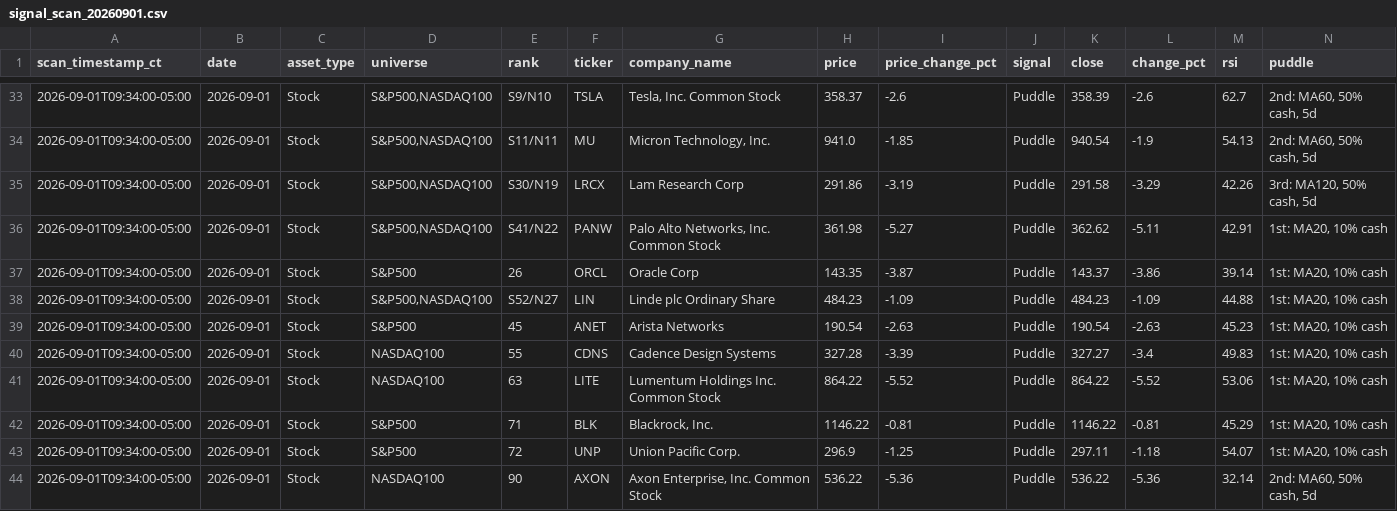
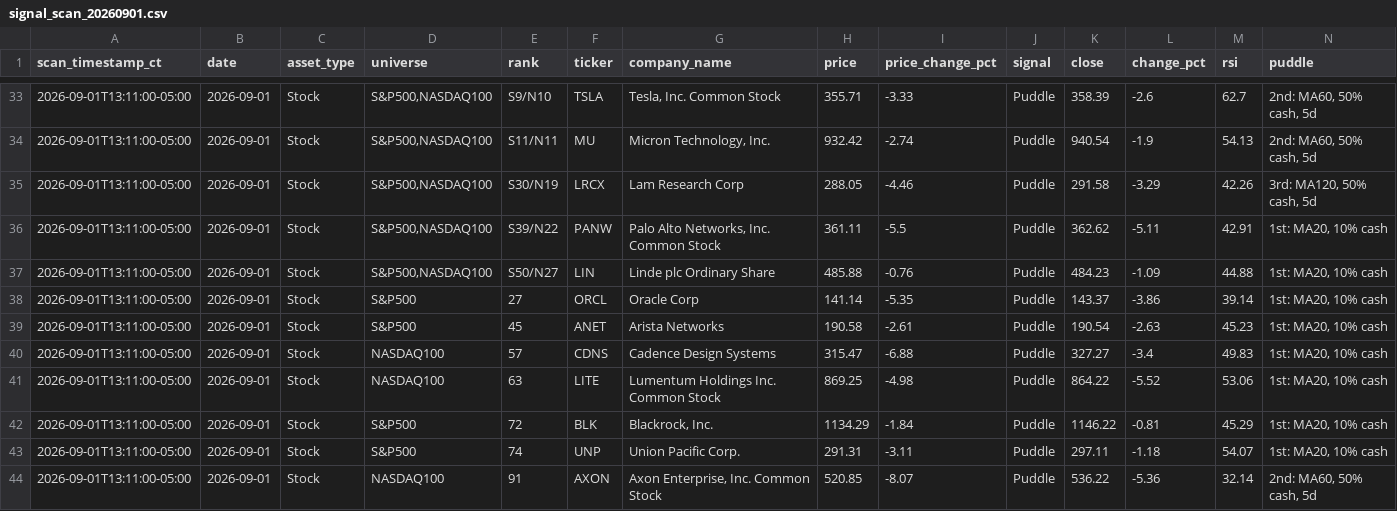
Before and after one commit to jangjb1204-sys/puddle-signal-dashboard, a CSV file: signal_scans/signal_scan_20260901.csv, drawn as a sheet; only a part is shown, gaps mark what is left out; the diff covers the shown part only.

```diff
--- a/signal_scans/signal_scan_20260901.csv
+++ b/signal_scans/signal_scan_20260901.csv
@@ -33,12 +33,12 @@ scan_timestamp_ct,date,asset_type,universe,rank,ticker,company_name,price,price_
-2026-09-01T09:34:00-05:00,2026-09-01,Stock,"S&P500,NASDAQ100",S9/N10,TSLA,"Tesla, Inc. Common Stock",358.37,-2.6,Puddle,358.39,-2.6,62.7,"2nd: MA60, 50% cash, 5d"
-2026-09-01T09:34:00-05:00,2026-09-01,Stock,"S&P500,NASDAQ100",S11/N11,MU,"Micron Technology, Inc.",941.0,-1.85,Puddle,940.54,-1.9,54.13,"2nd: MA60, 50% cash, 5d"
-2026-09-01T09:34:00-05:00,2026-09-01,Stock,"S&P500,NASDAQ100",S30/N19,LRCX,Lam Research Corp,291.86,-3.19,Puddle,291.58,-3.29,42.26,"3rd: MA120, 50% cash, 5d"
-2026-09-01T09:34:00-05:00,2026-09-01,Stock,"S&P500,NASDAQ100",S41/N22,PANW,"Palo Alto Networks, Inc. Common Stock",361.98,-5.27,Puddle,362.62,-5.11,42.91,"1st: MA20, 10% cash"
-2026-09-01T09:34:00-05:00,2026-09-01,Stock,S&P500,26,ORCL,Oracle Corp,143.35,-3.87,Puddle,143.37,-3.86,39.14,"1st: MA20, 10% cash"
-2026-09-01T09:34:00-05:00,2026-09-01,Stock,"S&P500,NASDAQ100",S52/N27,LIN,Linde plc Ordinary Share,484.23,-1.09,Puddle,484.23,-1.09,44.88,"1st: MA20, 10% cash"
-2026-09-01T09:34:00-05:00,2026-09-01,Stock,S&P500,45,ANET,Arista Networks,190.54,-2.63,Puddle,190.54,-2.63,45.23,"1st: MA20, 10% cash"
-2026-09-01T09:34:00-05:00,2026-09-01,Stock,NASDAQ100,55,CDNS,Cadence Design Systems,327.28,-3.39,Puddle,327.27,-3.4,49.83,"1st: MA20, 10% cash"
-2026-09-01T09:34:00-05:00,2026-09-01,Stock,NASDAQ100,63,LITE,Lumentum Holdings Inc. Common Stock,864.22,-5.52,Puddle,864.22,-5.52,53.06,"1st: MA20, 10% cash"
-2026-09-01T09:34:00-05:00,2026-09-01,Stock,S&P500,71,BLK,"Blackrock, Inc.",1146.22,-0.81,Puddle,1146.22,-0.81,45.29,"1st: MA20, 10% cash"
-2026-09-01T09:34:00-05:00,2026-09-01,Stock,S&P500,72,UNP,Union Pacific Corp.,296.9,-1.25,Puddle,297.11,-1.18,54.07,"1st: MA20, 10% cash"
-2026-09-01T09:34:00-05:00,2026-09-01,Stock,NASDAQ100,90,AXON,"Axon Enterprise, Inc. Common Stock",536.22,-5.36,Puddle,536.22,-5.36,32.14,"2nd: MA60, 50% cash, 5d"
+2026-09-01T13:11:00-05:00,2026-09-01,Stock,"S&P500,NASDAQ100",S9/N10,TSLA,"Tesla, Inc. Common Stock",355.71,-3.33,Puddle,358.39,-2.6,62.7,"2nd: MA60, 50% cash, 5d"
+2026-09-01T13:11:00-05:00,2026-09-01,Stock,"S&P500,NASDAQ100",S11/N11,MU,"Micron Technology, Inc.",932.42,-2.74,Puddle,940.54,-1.9,54.13,"2nd: MA60, 50% cash, 5d"
+2026-09-01T13:11:00-05:00,2026-09-01,Stock,"S&P500,NASDAQ100",S30/N19,LRCX,Lam Research Corp,288.05,-4.46,Puddle,291.58,-3.29,42.26,"3rd: MA120, 50% cash, 5d"
+2026-09-01T13:11:00-05:00,2026-09-01,Stock,"S&P500,NASDAQ100",S39/N22,PANW,"Palo Alto Networks, Inc. Common Stock",361.11,-5.5,Puddle,362.62,-5.11,42.91,"1st: MA20, 10% cash"
+2026-09-01T13:11:00-05:00,2026-09-01,Stock,"S&P500,NASDAQ100",S50/N27,LIN,Linde plc Ordinary Share,485.88,-0.76,Puddle,484.23,-1.09,44.88,"1st: MA20, 10% cash"
+2026-09-01T13:11:00-05:00,2026-09-01,Stock,S&P500,27,ORCL,Oracle Corp,141.14,-5.35,Puddle,143.37,-3.86,39.14,"1st: MA20, 10% cash"
+2026-09-01T13:11:00-05:00,2026-09-01,Stock,S&P500,45,ANET,Arista Networks,190.58,-2.61,Puddle,190.54,-2.63,45.23,"1st: MA20, 10% cash"
+2026-09-01T13:11:00-05:00,2026-09-01,Stock,NASDAQ100,57,CDNS,Cadence Design Systems,315.47,-6.88,Puddle,327.27,-3.4,49.83,"1st: MA20, 10% cash"
+2026-09-01T13:11:00-05:00,2026-09-01,Stock,NASDAQ100,63,LITE,Lumentum Holdings Inc. Common Stock,869.25,-4.98,Puddle,864.22,-5.52,53.06,"1st: MA20, 10% cash"
+2026-09-01T13:11:00-05:00,2026-09-01,Stock,S&P500,72,BLK,"Blackrock, Inc.",1134.29,-1.84,Puddle,1146.22,-0.81,45.29,"1st: MA20, 10% cash"
+2026-09-01T13:11:00-05:00,2026-09-01,Stock,S&P500,74,UNP,Union Pacific Corp.,291.31,-3.11,Puddle,297.11,-1.18,54.07,"1st: MA20, 10% cash"
+2026-09-01T13:11:00-05:00,2026-09-01,Stock,NASDAQ100,91,AXON,"Axon Enterprise, Inc. Common Stock",520.85,-8.07,Puddle,536.22,-5.36,32.14,"2nd: MA60, 50% cash, 5d"
```
Also changed, not shown: 96 edited cells elsewhere in this file, 1 other file.
